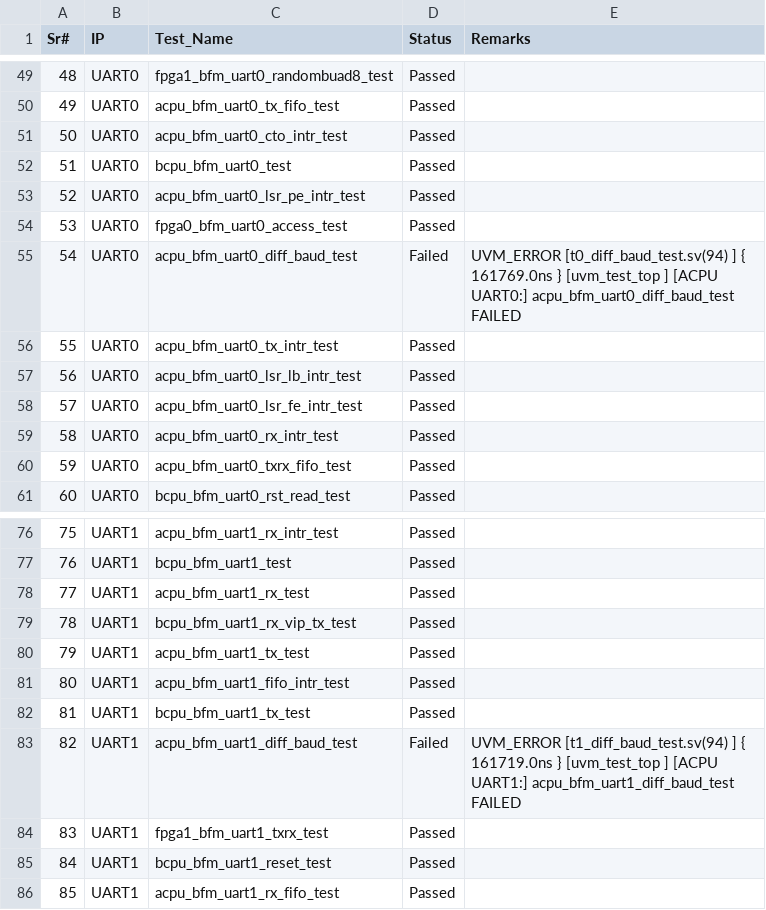
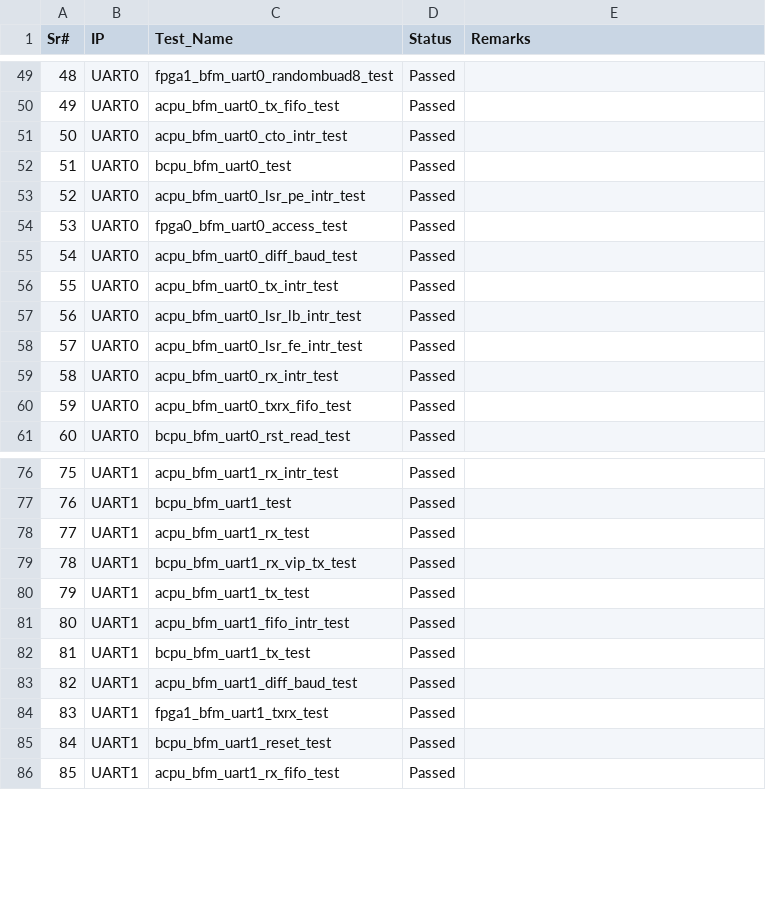
Before and after one commit to mahmoodulhassan-rs/dash_baord, a CSV file: css_states.csv, drawn as a sheet; only a part is shown, gaps mark what is left out.

```diff
--- a/css_states.csv
+++ b/css_states.csv
@@ -60,4 +60,3 @@ Sr#,IP,Test_Name,Status,Remarks
 53,UART0,fpga0_bfm_uart0_access_test,Passed,
-54,UART0,acpu_bfm_uart0_diff_baud_test,Failed,"UVM_ERROR [t0_diff_baud_test.sv(94) ] { 161769.0ns } [uvm_test_top                  ] [ACPU UART0:] acpu_bfm_uart0_diff_baud_test FAILED
-"
+54,UART0,acpu_bfm_uart0_diff_baud_test,Passed,
 55,UART0,acpu_bfm_uart0_tx_intr_test,Passed,
@@ -89,4 +88,3 @@ Sr#,IP,Test_Name,Status,Remarks
 81,UART1,bcpu_bfm_uart1_tx_test,Passed,
-82,UART1,acpu_bfm_uart1_diff_baud_test,Failed,"UVM_ERROR [t1_diff_baud_test.sv(94) ] { 161719.0ns } [uvm_test_top                  ] [ACPU UART1:] acpu_bfm_uart1_diff_baud_test FAILED
-"
+82,UART1,acpu_bfm_uart1_diff_baud_test,Passed,
 83,UART1,fpga1_bfm_uart1_txrx_test,Passed,
```
Also changed, not shown: 4 other files.
